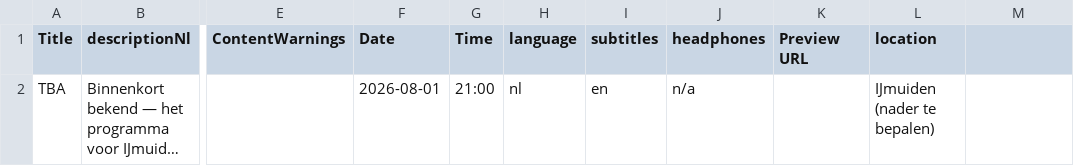
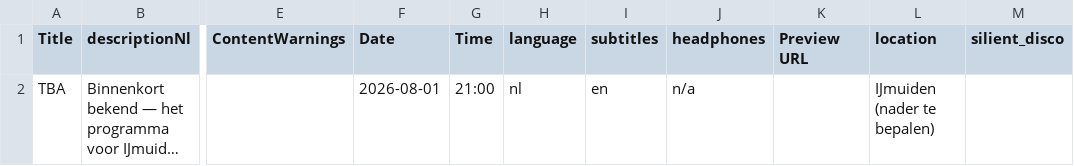
Before and after one commit to austinkloske22/community-movies, a CSV file: src/data/ijmuiden-schedule.csv, drawn as a sheet; only a part is shown, gaps mark what is left out; long unchanged cells end in …; the diff names each change by its address in the sheet, - before the commit and + after, or states it on an @@ line.

```diff
--- a/src/data/ijmuiden-schedule.csv
+++ b/src/data/ijmuiden-schedule.csv
-M1: (empty)
+M1: silient_disco
```
Also changed, not shown: src/data/haarlem-schedule.csv, src/data/tiel-schedule.csv, 7 other files.
